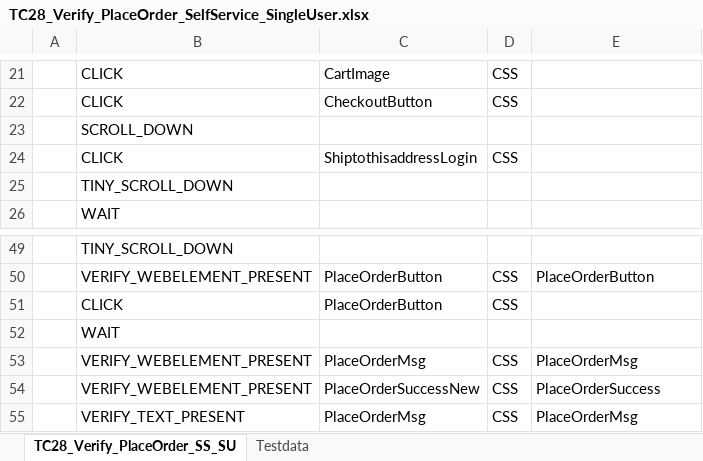
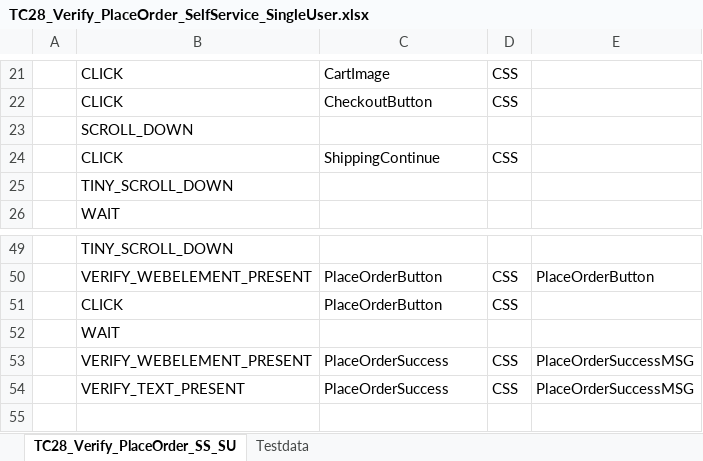
Before and after one commit to nirav-maru/KAMAN_Multisite, an Excel workbook: Input_files/Actual_testcases/Kaman/ECTEST/ALL_PAGES/END_TO_END/TC28_Verify_PlaceOrder_SelfService_SingleUser.xlsx, sheet TC28_Verify_PlaceOrder_SS_SU, drawn as a sheet; only a part is shown, gaps mark what is left out; values as stored, in another font and other column widths than the file's, no borders; removed rows and columns are numbered as before the commit, all else as after; the diff names each change by its address in the sheet, - before the commit and + after, or states it on an @@ line.

```diff
--- a/Input_files/Actual_testcases/Kaman/ECTEST/ALL_PAGES/END_TO_END/TC28_Verify_PlaceOrder_SelfService_SingleUser.xlsx (sheet TC28_Verify_PlaceOrder_SS_SU)
+++ b/Input_files/Actual_testcases/Kaman/ECTEST/ALL_PAGES/END_TO_END/TC28_Verify_PlaceOrder_SelfService_SingleUser.xlsx (sheet TC28_Verify_PlaceOrder_SS_SU)
-C24: ShiptothisaddressLogin
+C24: ShippingContinue
-row 53:  | VERIFY_WEBELEMENT_PRESENT | PlaceOrderMsg | CSS | PlaceOrderMsg
-C53: PlaceOrderSuccessNew
+C53: PlaceOrderSuccess
-E53: PlaceOrderSuccess
+E53: PlaceOrderSuccessMSG
-C54: PlaceOrderMsg
+C54: PlaceOrderSuccess
-E54: PlaceOrderMsg
+E54: PlaceOrderSuccessMSG
```
Also changed, not shown: sheet Testdata, Input_files/Actual_testcases/Kaman/ECTEST/ALL_PAGES/END_TO_END/TC15_Verify_MyaccountSection_for_all_Usertype.xlsx, Input_files/Actual_testcases/Kaman/ECTEST/ALL_PAGES/END_TO_END/TC29_Verify_PlaceOrder_SelfService_MultiUser.xlsx, 14 other files.
